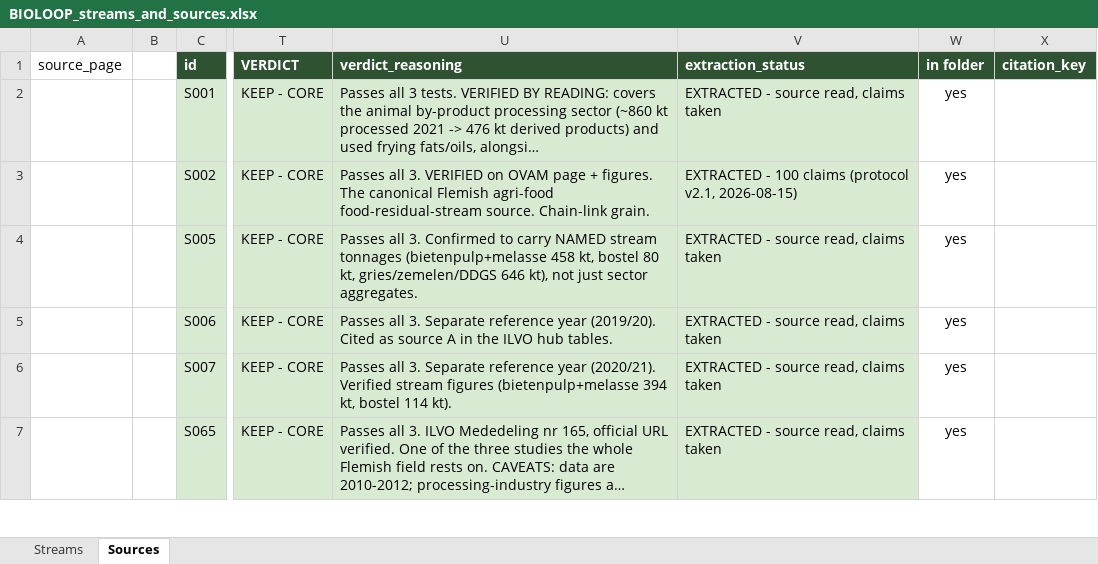
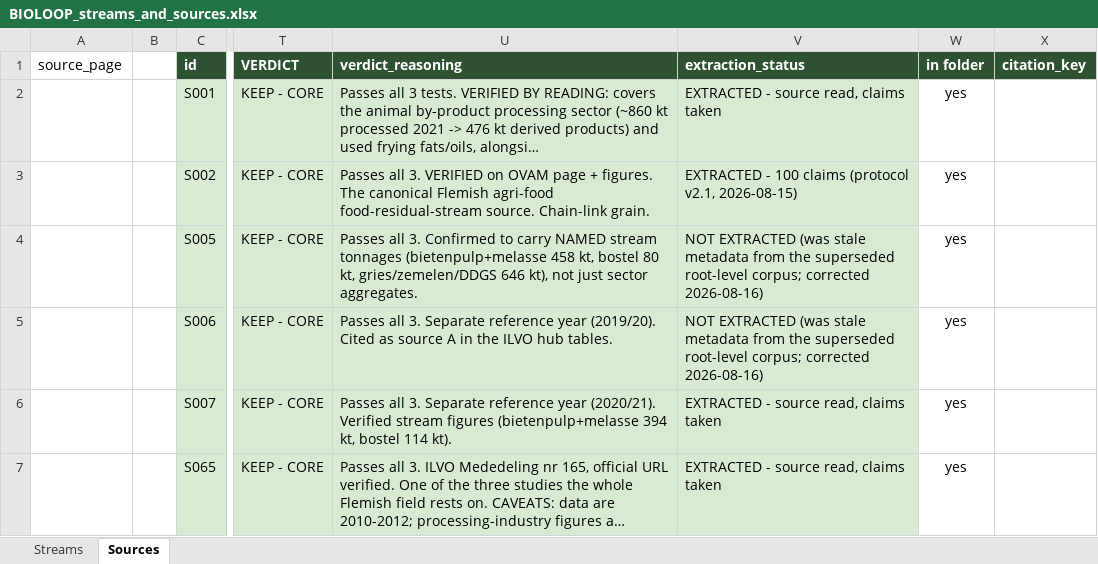
Before and after one commit to bramduthoo/BioLoop, an Excel workbook: database/register/BIOLOOP_streams_and_sources.xlsx, sheet Sources, drawn as a sheet; only a part is shown, gaps mark what is left out; long unchanged cells end in …; values as stored, in another font and other column widths than the file's, no borders; the diff names each change by its address in the sheet, - before the commit and + after, or states it on an @@ line.

```diff
--- a/database/register/BIOLOOP_streams_and_sources.xlsx (sheet Sources)
+++ b/database/register/BIOLOOP_streams_and_sources.xlsx (sheet Sources)
-V4:V5 (extraction_status): EXTRACTED - source read, claims taken
+V4:V5 (extraction_status): NOT EXTRACTED (was stale metadata from the superseded root-level corpus; corrected 2026-08-16)
```
Also changed, not shown: sheet Streams, 6 other files.
